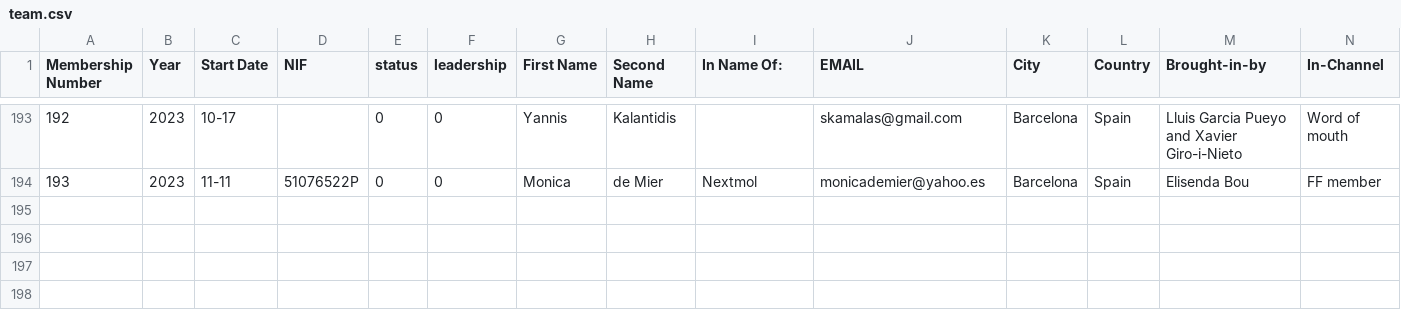
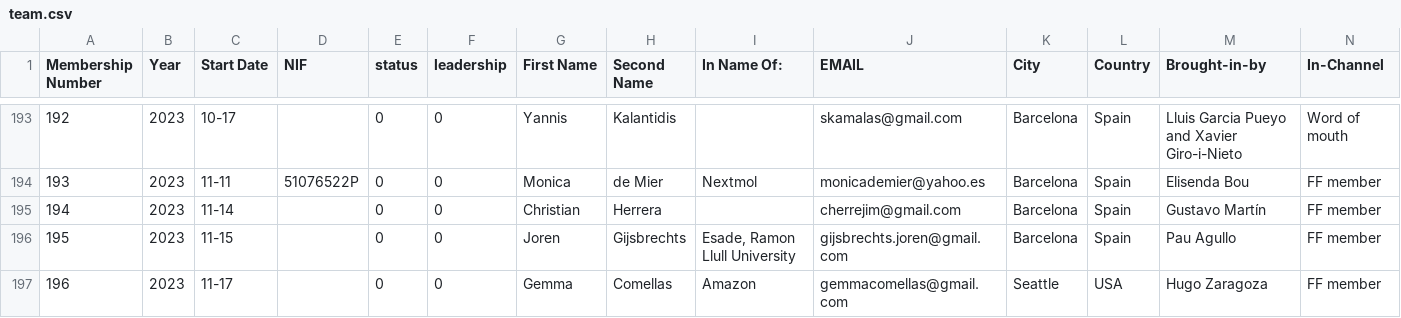
Before and after one commit to friquifund/website, a CSV file: _data/team.csv, drawn as a sheet; only a part is shown, gaps mark what is left out; rows hold the shown columns only; the diff covers the shown part only; the diff names each change by its address in the sheet, - before the commit and + after, or states it on an @@ line.

Commit message:
updated DB with new users, removed Andreu from leadership

```diff
--- a/_data/team.csv
+++ b/_data/team.csv
+row 195: 194 | 2023 | 11-14 |  | 0 | 0 | Christian | Herrera |  | cherrejim@gmail.com | Barcelona | Spain | Gustavo Martín | FF member
+row 196: 195 | 2023 | 11-15 |  | 0 | 0 | Joren | Gijsbrechts | Esade, Ramon Llull University | gijsbrechts.joren@gmail.com | Barcelona | Spain | Pau Agullo | FF member
+row 197: 196 | 2023 | 11-17 |  | 0 | 0 | Gemma | Comellas | Amazon | gemmacomellas@gmail.com | Seattle | USA | Hugo Zaragoza | FF member
```
Also changed, not shown: 3 added rows and 11 edited cells elsewhere in this file.
